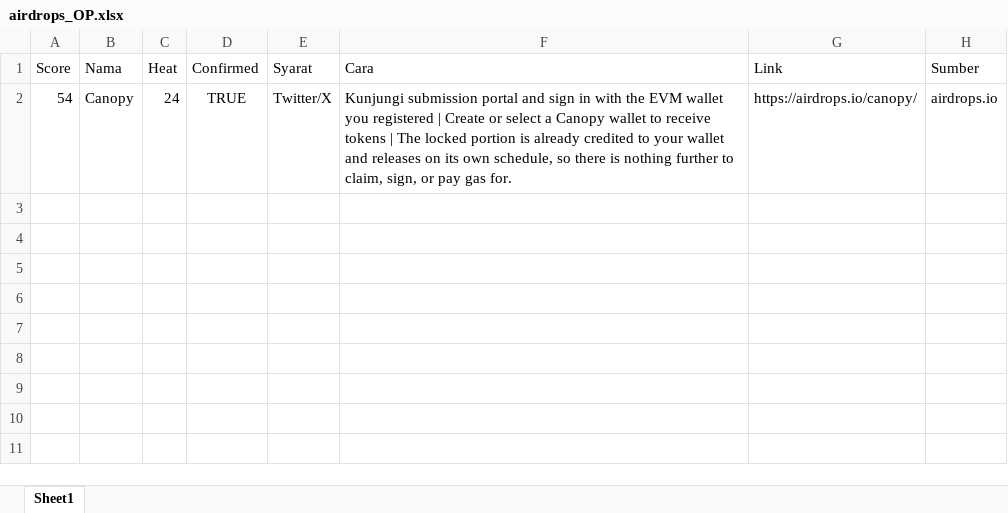
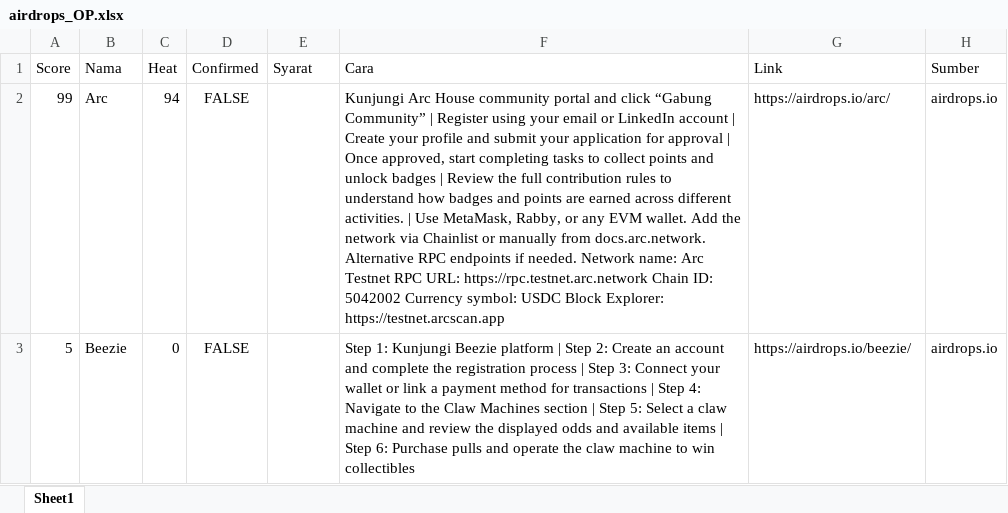
Before and after one commit to Chukie99/airdrop-hunter, an Excel workbook: data/airdrops_OP.xlsx, sheet Sheet1, drawn as a sheet; values as stored, in another font and other column widths than the file's, no borders; removed rows and columns are numbered as before the commit, all else as after; the diff names each change by its address in the sheet, - before the commit and + after, or states it on an @@ line.

Commit message:
chore: update hunter data [skip ci]

```diff
--- a/data/airdrops_OP.xlsx (sheet Sheet1)
+++ b/data/airdrops_OP.xlsx (sheet Sheet1)
-row 2: 54 | Canopy | 24 | TRUE | Twitter/X | Kunjungi submission portal and sign in with the EVM wallet you registered | Create or select a Canopy wallet to receive tokens | The locked portion is already credited to your wallet and releases on its own schedule, so there is nothing further to claim, sign, or pay gas for. | https://airdrops.io/canopy/ | airdrops.io
+row 2: 99 | Arc | 94 | FALSE |  | Kunjungi Arc House community portal and click “Gabung Community” | Register using your email or LinkedIn account | Create your profile and submit your application for approval | Once approved, start completing tasks to collect points and unlock badges | Review the full contribution rules to understand how badges and points are earned across different activities. | Use MetaMask, Rabby, or any EVM wallet. Add the network via Chainlist or manually from docs.arc.network. Alternative RPC endpoints if needed. Network name: Arc Testnet RPC URL: https://rpc.testnet.arc.network Chain ID: 5042002 Currency symbol: USDC Block Explorer: https://testnet.arcscan.app | https://airdrops.io/arc/ | airdrops.io
+row 3: 5 | Beezie | 0 | FALSE |  | Step 1: Kunjungi Beezie platform | Step 2: Create an account and complete the registration process | Step 3: Connect your wallet or link a payment method for transactions | Step 4: Navigate to the Claw Machines section | Step 5: Select a claw machine and review the displayed odds and available items | Step 6: Purchase pulls and operate the claw machine to win collectibles | https://airdrops.io/beezie/ | airdrops.io
```
Also changed, not shown: 2 other files.
